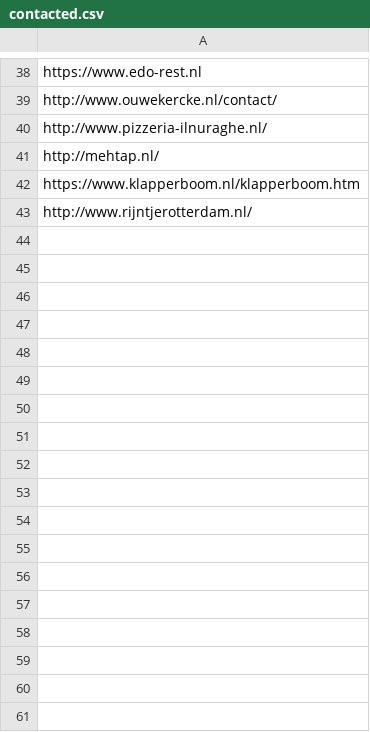
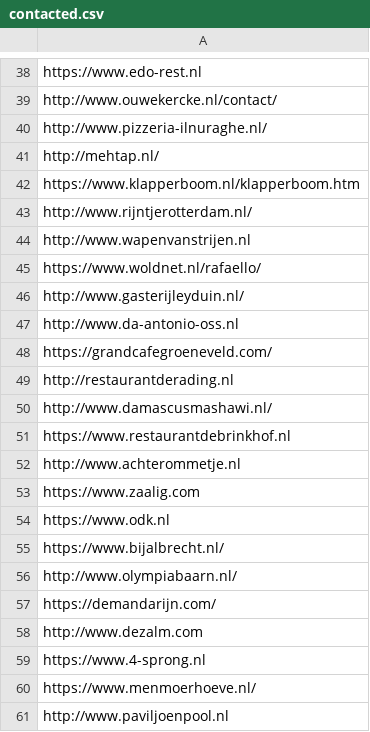
Before and after one commit to gaspixxx1-create/website-outreach, a CSV file: contacted.csv, drawn as a sheet; only a part is shown, gaps mark what is left out.

Commit message:
Campaign checkpoint: pass 1 (restaurant/NL): 18 found, 18/20 total

```diff
--- a/contacted.csv
+++ b/contacted.csv
@@ -43 +43,19 @@ https://www.klapperboom.nl/klapperboom.htm
 http://www.rijntjerotterdam.nl/
+http://www.wapenvanstrijen.nl
+https://www.woldnet.nl/rafaello/
+http://www.gasterijleyduin.nl/
+http://www.da-antonio-oss.nl
+https://grandcafegroeneveld.com/
+http://restaurantderading.nl
+http://www.damascusmashawi.nl/
+https://www.restaurantdebrinkhof.nl
+http://www.achterommetje.nl
+https://www.zaalig.com
+https://www.odk.nl
+https://www.bijalbrecht.nl/
+http://www.olympiabaarn.nl/
+https://demandarijn.com/
+http://www.dezalm.com
+https://www.4-sprong.nl
+https://www.menmoerhoeve.nl/
+http://www.paviljoenpool.nl
```
